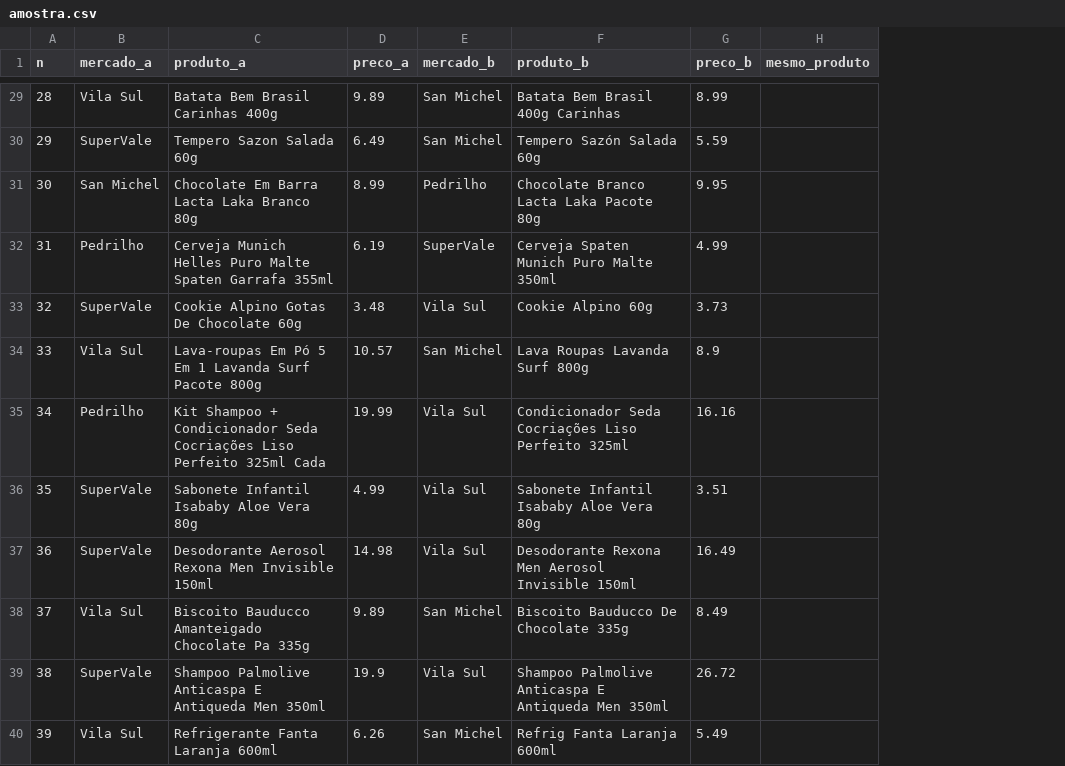
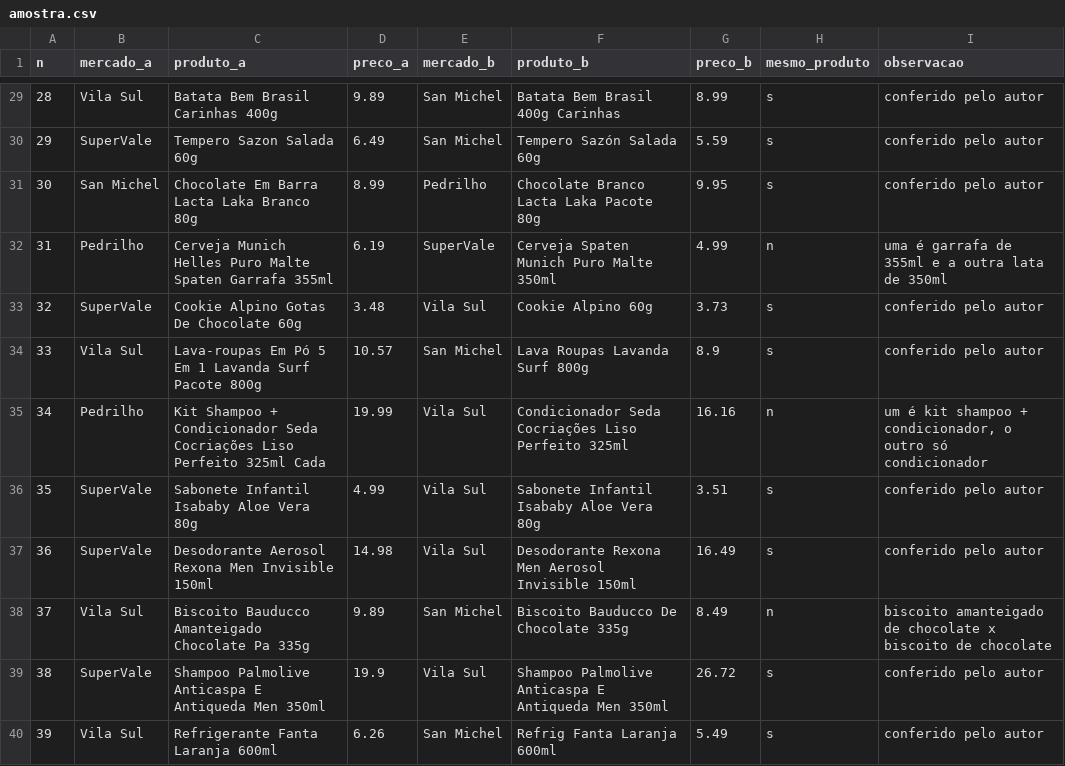
Before and after one commit to Meiamonee/TCC, a CSV file: docs/resultados/validacao/amostra.csv, drawn as a sheet; only a part is shown, gaps mark what is left out; the diff covers the shown part only; the diff names each change by its address in the sheet, - before the commit and + after, or states it on an @@ line.

```diff
--- a/docs/resultados/validacao/amostra.csv
+++ b/docs/resultados/validacao/amostra.csv
+column I (observacao), rows 29-40: conferido pelo autor | conferido pelo autor | conferido pelo autor | uma é garrafa de 355ml e a outra lata de 350ml | conferido pelo autor | conferido pelo autor | um é kit shampoo + condicionador, o outro só condicionador | conferido pelo autor | conferido pelo autor | biscoito amanteigado de chocolate x biscoito de chocolate | conferido pelo autor | conferido pelo autor
-H29:H31 (mesmo_produto): (empty)
+H29:H31 (mesmo_produto): s
-H32 (mesmo_produto): (empty)
+H32 (mesmo_produto): n
-H33:H34 (mesmo_produto): (empty)
+H33:H34 (mesmo_produto): s
-H35 (mesmo_produto): (empty)
+H35 (mesmo_produto): n
-H36:H37 (mesmo_produto): (empty)
+H36:H37 (mesmo_produto): s
-H38 (mesmo_produto): (empty)
+H38 (mesmo_produto): n
-H39:H40 (mesmo_produto): (empty)
+H39:H40 (mesmo_produto): s
```
Also changed, not shown: 38 edited cells elsewhere in this file, docs/resultados/dados/cesta-basica.csv, docs/resultados/dados/comparacao-entre-pares.csv, 17 other files.
